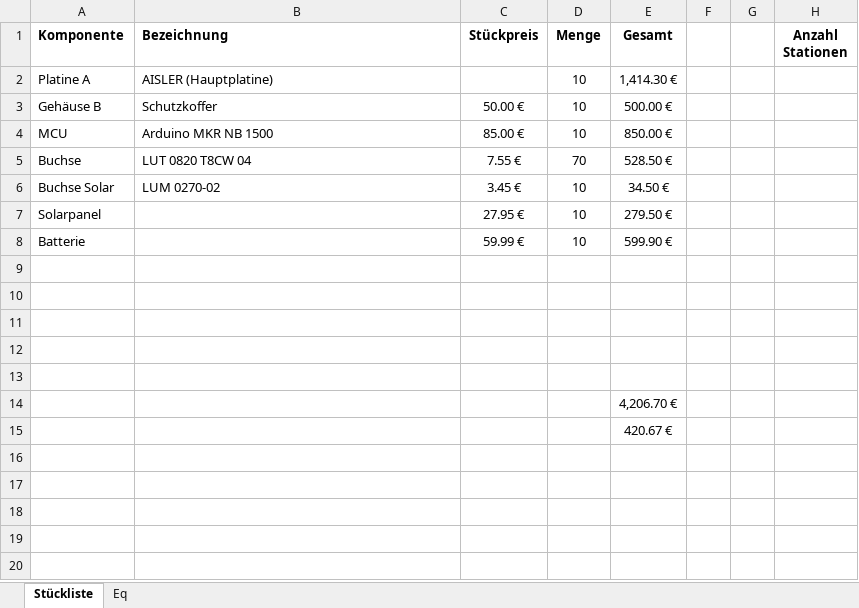
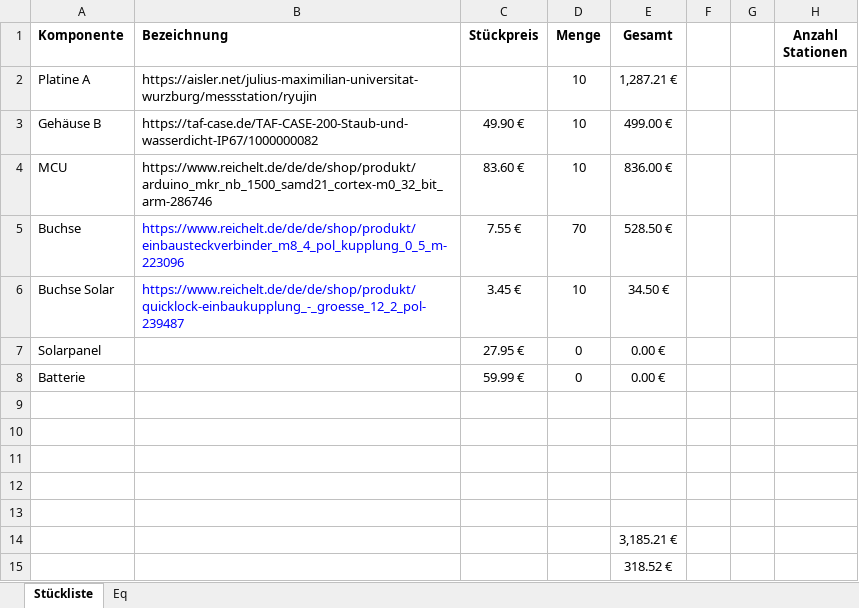
Before and after one commit to thkrz/SenMei3000, an Excel workbook: pieces.xlsx, sheet Stückliste, drawn as a sheet; values as stored, in another font and other column widths than the file's, no borders; the diff names each change by its address in the sheet, - before the commit and + after, or states it on an @@ line.

```diff
--- a/pieces.xlsx (sheet Stückliste)
+++ b/pieces.xlsx (sheet Stückliste)
-B2 (Bezeichnung): AISLER (Hauptplatine)
+B2 (Bezeichnung): https://aisler.net/julius-maximilian-universitat-wurzburg/messstation/ryujin
-E2 (Gesamt): 1,414.30 €
+E2 (Gesamt): 1,287.21 €
-B3 (Bezeichnung): Schutzkoffer
+B3 (Bezeichnung): https://taf-case.de/TAF-CASE-200-Staub-und-wasserdicht-IP67/1000000082
-C3 (Stückpreis): 50.00 €
+C3 (Stückpreis): 49.90 €
-E3 (Gesamt): 500.00 €
+E3 (Gesamt): 499.00 €
-B4 (Bezeichnung): Arduino MKR NB 1500
+B4 (Bezeichnung): https://www.reichelt.de/de/de/shop/produkt/arduino_mkr_nb_1500_samd21_cortex-m0_32_bit_arm-286746
-C4 (Stückpreis): 85.00 €
+C4 (Stückpreis): 83.60 €
-E4 (Gesamt): 850.00 €
+E4 (Gesamt): 836.00 €
-B5 (Bezeichnung): LUT 0820 T8CW 04
+B5 (Bezeichnung): https://www.reichelt.de/de/de/shop/produkt/einbausteckverbinder_m8_4_pol_kupplung_0_5_m-223096
-B5:B6 text colour: black
+B5:B6 text colour: #0000FF
-B6 (Bezeichnung): LUM 0270-02
+B6 (Bezeichnung): https://www.reichelt.de/de/de/shop/produkt/quicklock-einbaukupplung_-_groesse_12_2_pol-239487
-D7:D8 (Menge): 10
+D7:D8 (Menge): 0
-E7 (Gesamt): 279.50 €
+E7 (Gesamt): 0.00 €
-E8 (Gesamt): 599.90 €
+E8 (Gesamt): 0.00 €
-E14 (Gesamt): 4,206.70 €
+E14 (Gesamt): 3,185.21 €
-E15 (Gesamt): 420.67 €
+E15 (Gesamt): 318.52 €
```
Also changed, not shown: 3 other files.
